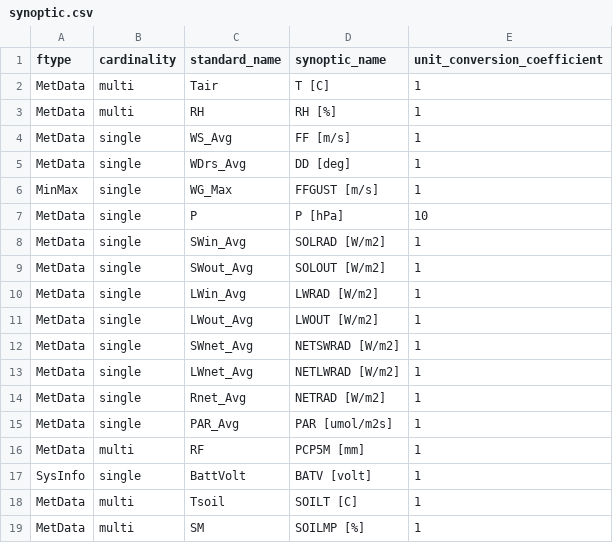
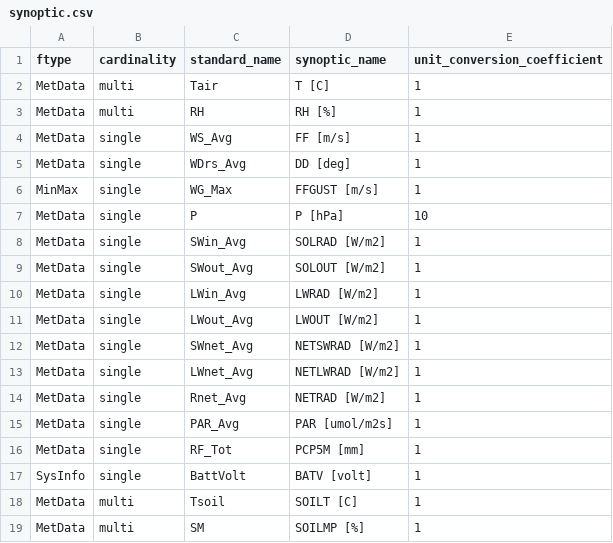
Before and after one commit to HCDP/loggernet_station_data, a CSV file: synoptic/synoptic.csv, drawn as a sheet.

```diff
--- a/synoptic/synoptic.csv
+++ b/synoptic/synoptic.csv
@@ -15,3 +15,3 @@ MetData,single,Rnet_Avg,NETRAD [W/m2],1
 MetData,single,PAR_Avg,PAR [umol/m2s],1
-MetData,multi,RF,PCP5M [mm],1
+MetData,single,RF_Tot,PCP5M [mm],1
 SysInfo,single,BattVolt,BATV [volt],1
```
Also changed, not shown: aliases/MetData/0201.csv, metadata/metadata.csv, 6 other files.
